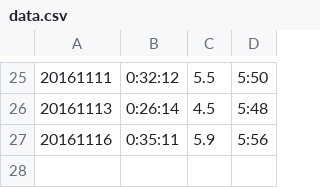
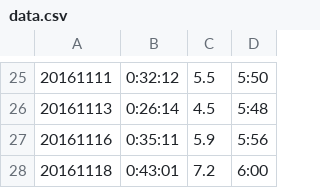
Before and after one commit to Mahaayuga/Running, a CSV file: db/data.csv, drawn as a sheet; only a part is shown, gaps mark what is left out; the diff names each change by its address in the sheet, - before the commit and + after, or states it on an @@ line.

Commit message:
màj data

```diff
--- a/db/data.csv
+++ b/db/data.csv
+row 28: 20161118 | 0:43:01 | 7.2 | 6:00
```
